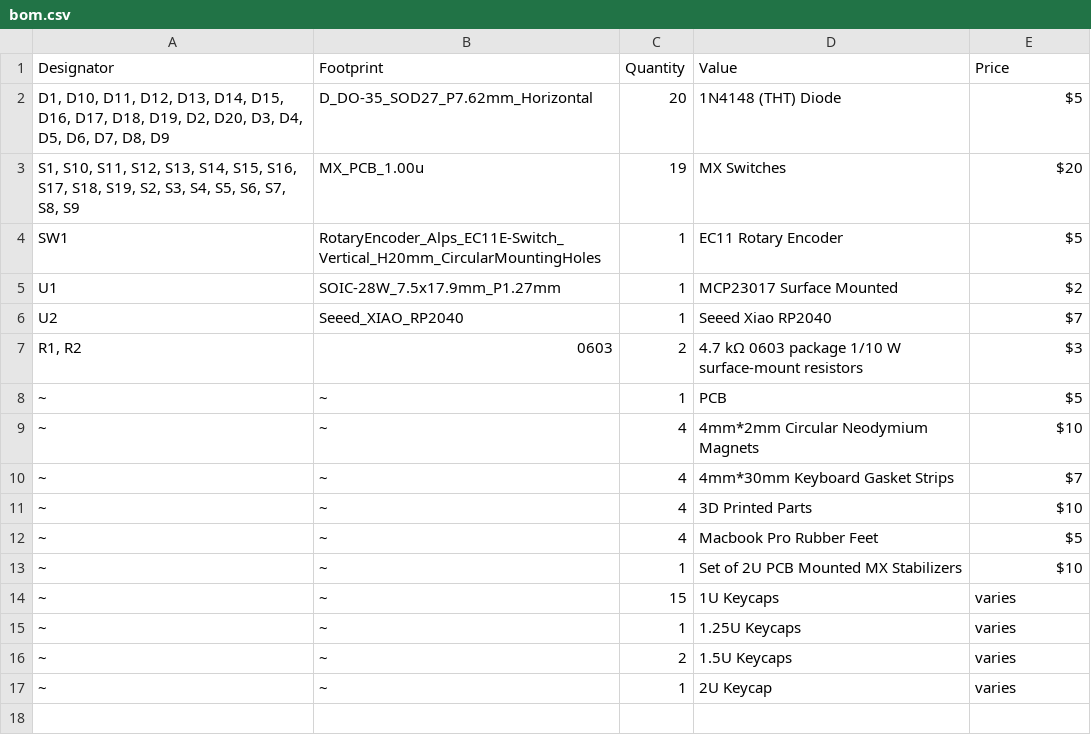
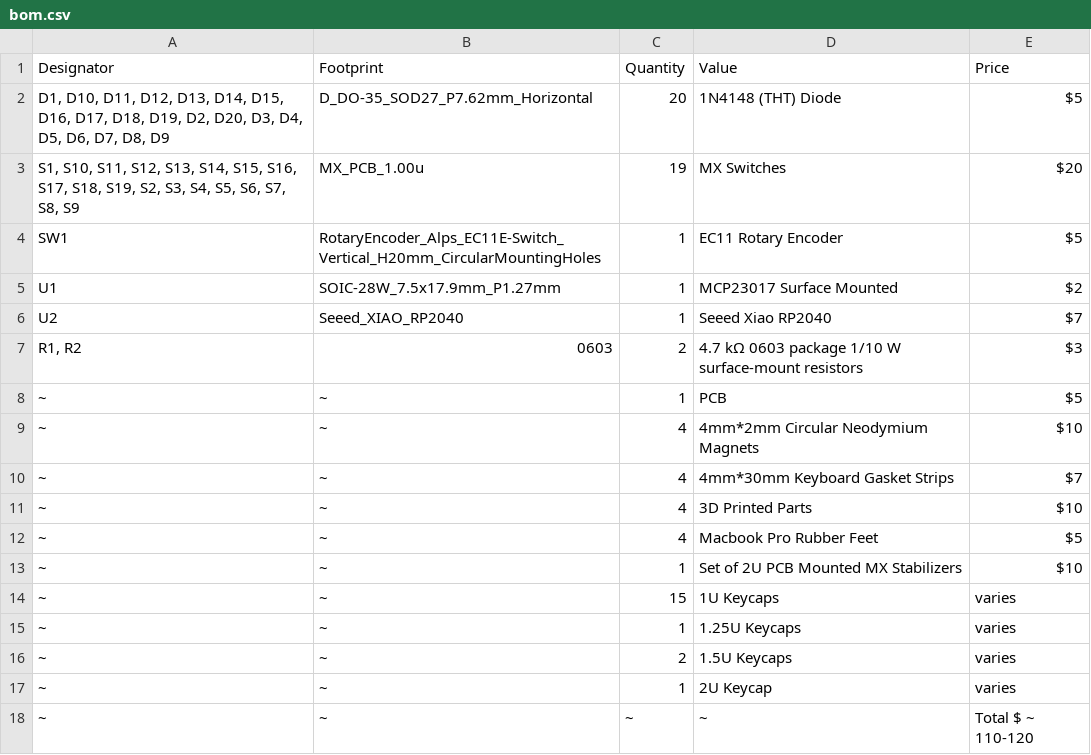
Before and after one commit to H3LLP/Val-Pad, a CSV file: bom.csv, drawn as a sheet.

Commit message:
Restore bom.csv content
Restored the original content of bom.csv after accidental deletion.

```diff
--- a/bom.csv
+++ b/bom.csv
@@ -17 +17,2 @@ U2,Seeed_XIAO_RP2040,1,Seeed Xiao RP2040,$7
 ~,~,1,2U Keycap,varies
+~,~,~,~,Total $ ~ 110-120
```
